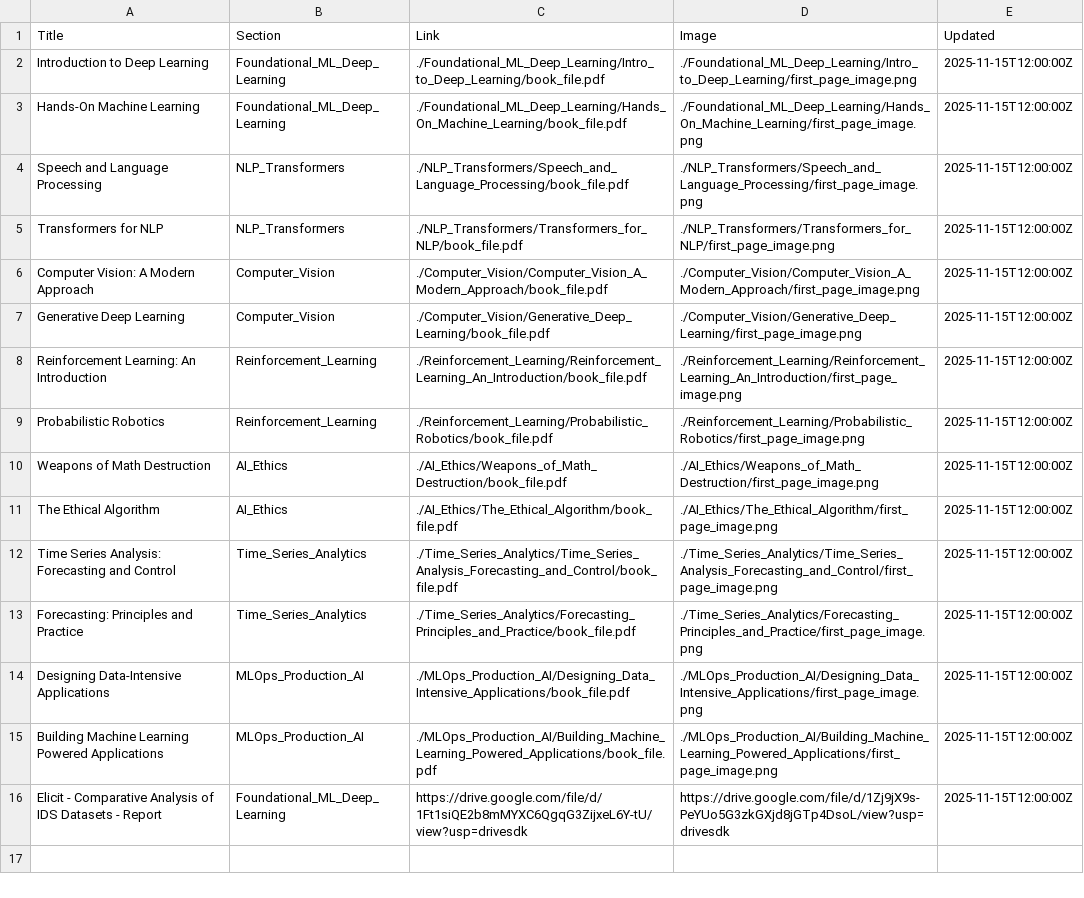
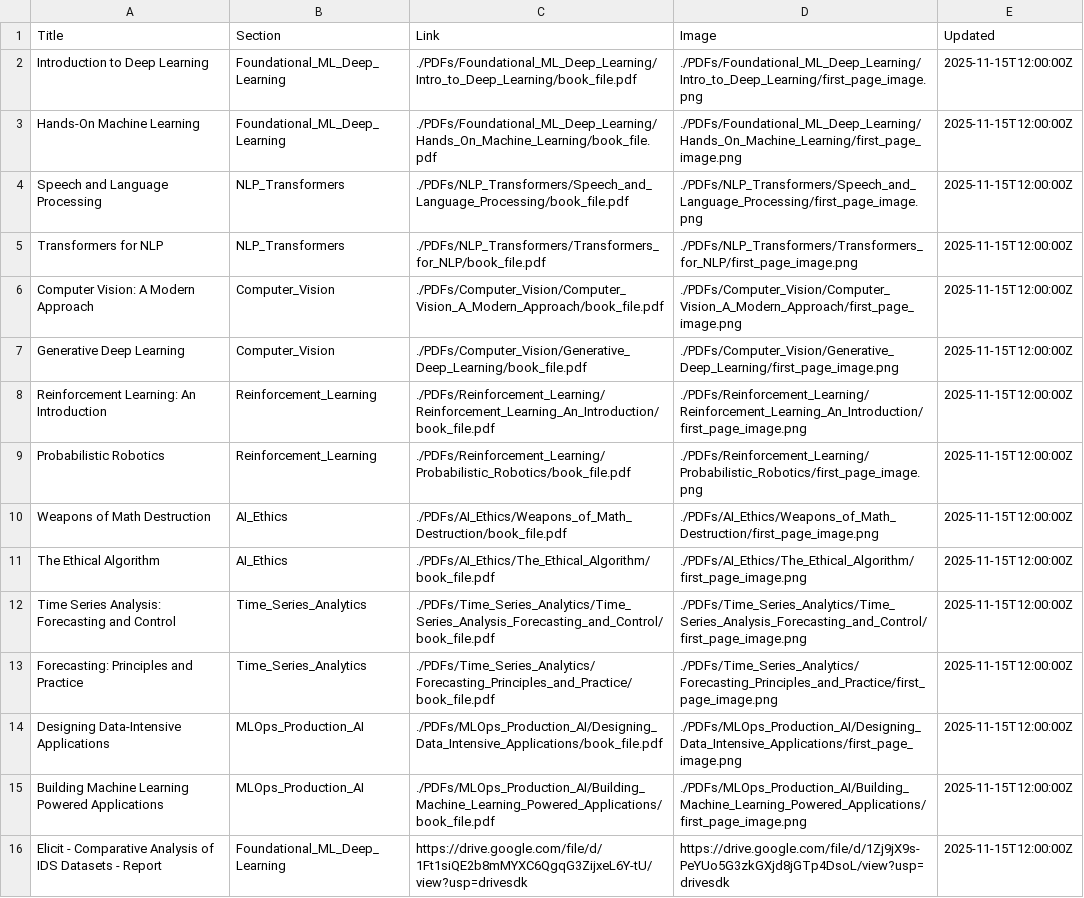
Before and after one commit to MohammedNasserAhmed/Trending-AI-PDFs, a CSV file: docs/catalog.csv, drawn as a sheet; the diff names each change by its address in the sheet, - before the commit and + after, or states it on an @@ line.

```diff
--- a/docs/catalog.csv
+++ b/docs/catalog.csv
-C2 (Link): ./Foundational_ML_Deep_Learning/Intro_to_Deep_Learning/book_file.pdf
+C2 (Link): ./PDFs/Foundational_ML_Deep_Learning/Intro_to_Deep_Learning/book_file.pdf
-D2 (Image): ./Foundational_ML_Deep_Learning/Intro_to_Deep_Learning/first_page_image.png
+D2 (Image): ./PDFs/Foundational_ML_Deep_Learning/Intro_to_Deep_Learning/first_page_image.png
-C3 (Link): ./Foundational_ML_Deep_Learning/Hands_On_Machine_Learning/book_file.pdf
+C3 (Link): ./PDFs/Foundational_ML_Deep_Learning/Hands_On_Machine_Learning/book_file.pdf
-D3 (Image): ./Foundational_ML_Deep_Learning/Hands_On_Machine_Learning/first_page_image.png
+D3 (Image): ./PDFs/Foundational_ML_Deep_Learning/Hands_On_Machine_Learning/first_page_image.png
-C4 (Link): ./NLP_Transformers/Speech_and_Language_Processing/book_file.pdf
+C4 (Link): ./PDFs/NLP_Transformers/Speech_and_Language_Processing/book_file.pdf
-D4 (Image): ./NLP_Transformers/Speech_and_Language_Processing/first_page_image.png
+D4 (Image): ./PDFs/NLP_Transformers/Speech_and_Language_Processing/first_page_image.png
-C5 (Link): ./NLP_Transformers/Transformers_for_NLP/book_file.pdf
+C5 (Link): ./PDFs/NLP_Transformers/Transformers_for_NLP/book_file.pdf
-D5 (Image): ./NLP_Transformers/Transformers_for_NLP/first_page_image.png
+D5 (Image): ./PDFs/NLP_Transformers/Transformers_for_NLP/first_page_image.png
-C6 (Link): ./Computer_Vision/Computer_Vision_A_Modern_Approach/book_file.pdf
+C6 (Link): ./PDFs/Computer_Vision/Computer_Vision_A_Modern_Approach/book_file.pdf
-D6 (Image): ./Computer_Vision/Computer_Vision_A_Modern_Approach/first_page_image.png
+D6 (Image): ./PDFs/Computer_Vision/Computer_Vision_A_Modern_Approach/first_page_image.png
-C7 (Link): ./Computer_Vision/Generative_Deep_Learning/book_file.pdf
+C7 (Link): ./PDFs/Computer_Vision/Generative_Deep_Learning/book_file.pdf
-D7 (Image): ./Computer_Vision/Generative_Deep_Learning/first_page_image.png
+D7 (Image): ./PDFs/Computer_Vision/Generative_Deep_Learning/first_page_image.png
-C8 (Link): ./Reinforcement_Learning/Reinforcement_Learning_An_Introduction/book_file.pdf
+C8 (Link): ./PDFs/Reinforcement_Learning/Reinforcement_Learning_An_Introduction/book_file.pdf
-D8 (Image): ./Reinforcement_Learning/Reinforcement_Learning_An_Introduction/first_page_image.png
+D8 (Image): ./PDFs/Reinforcement_Learning/Reinforcement_Learning_An_Introduction/first_page_image.png
-C9 (Link): ./Reinforcement_Learning/Probabilistic_Robotics/book_file.pdf
+C9 (Link): ./PDFs/Reinforcement_Learning/Probabilistic_Robotics/book_file.pdf
-D9 (Image): ./Reinforcement_Learning/Probabilistic_Robotics/first_page_image.png
+D9 (Image): ./PDFs/Reinforcement_Learning/Probabilistic_Robotics/first_page_image.png
-C10 (Link): ./AI_Ethics/Weapons_of_Math_Destruction/book_file.pdf
+C10 (Link): ./PDFs/AI_Ethics/Weapons_of_Math_Destruction/book_file.pdf
-D10 (Image): ./AI_Ethics/Weapons_of_Math_Destruction/first_page_image.png
+D10 (Image): ./PDFs/AI_Ethics/Weapons_of_Math_Destruction/first_page_image.png
-C11 (Link): ./AI_Ethics/The_Ethical_Algorithm/book_file.pdf
+C11 (Link): ./PDFs/AI_Ethics/The_Ethical_Algorithm/book_file.pdf
-D11 (Image): ./AI_Ethics/The_Ethical_Algorithm/first_page_image.png
+D11 (Image): ./PDFs/AI_Ethics/The_Ethical_Algorithm/first_page_image.png
-C12 (Link): ./Time_Series_Analytics/Time_Series_Analysis_Forecasting_and_Control/book_file.pdf
+C12 (Link): ./PDFs/Time_Series_Analytics/Time_Series_Analysis_Forecasting_and_Control/book_file.pdf
-D12 (Image): ./Time_Series_Analytics/Time_Series_Analysis_Forecasting_and_Control/first_page_image.png
+D12 (Image): ./PDFs/Time_Series_Analytics/Time_Series_Analysis_Forecasting_and_Control/first_page_image.png
-C13 (Link): ./Time_Series_Analytics/Forecasting_Principles_and_Practice/book_file.pdf
+C13 (Link): ./PDFs/Time_Series_Analytics/Forecasting_Principles_and_Practice/book_file.pdf
-D13 (Image): ./Time_Series_Analytics/Forecasting_Principles_and_Practice/first_page_image.png
+D13 (Image): ./PDFs/Time_Series_Analytics/Forecasting_Principles_and_Practice/first_page_image.png
-C14 (Link): ./MLOps_Production_AI/Designing_Data_Intensive_Applications/book_file.pdf
+C14 (Link): ./PDFs/MLOps_Production_AI/Designing_Data_Intensive_Applications/book_file.pdf
-D14 (Image): ./MLOps_Production_AI/Designing_Data_Intensive_Applications/first_page_image.png
+D14 (Image): ./PDFs/MLOps_Production_AI/Designing_Data_Intensive_Applications/first_page_image.png
-C15 (Link): ./MLOps_Production_AI/Building_Machine_Learning_Powered_Applications/book_file.pdf
+C15 (Link): ./PDFs/MLOps_Production_AI/Building_Machine_Learning_Powered_Applications/book_file.pdf
-D15 (Image): ./MLOps_Production_AI/Building_Machine_Learning_Powered_Applications/first_page_image.png
+D15 (Image): ./PDFs/MLOps_Production_AI/Building_Machine_Learning_Powered_Applications/first_page_image.png
```
Also changed, not shown: 21 other files.
